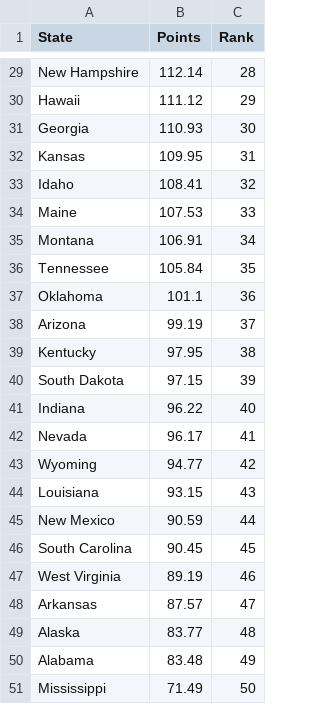
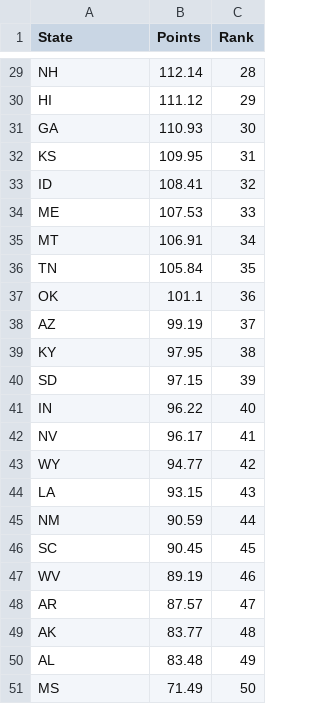
Before and after one commit to sambrothers0/50-States-Accessibility-Guide, a CSV file: data/DisabilityRankedStates.csv, drawn as a sheet; only a part is shown, gaps mark what is left out; the diff covers the shown part only; the diff names each change by its address in the sheet, - before the commit and + after, or states it on an @@ line.

Commit message:
Updated CSV from state names to abbreviations

```diff
--- a/data/DisabilityRankedStates.csv
+++ b/data/DisabilityRankedStates.csv
-A29 (State): New Hampshire
+A29 (State): NH
-A30 (State): Hawaii
+A30 (State): HI
-A31 (State): Georgia
+A31 (State): GA
-A32 (State): Kansas
+A32 (State): KS
-A33 (State): Idaho
+A33 (State): ID
-A34 (State): Maine
+A34 (State): ME
-A35 (State): Montana
+A35 (State): MT
-A36 (State): Tennessee
+A36 (State): TN
-A37 (State): Oklahoma
+A37 (State): OK
-A38 (State): Arizona
+A38 (State): AZ
-A39 (State): Kentucky
+A39 (State): KY
-A40 (State): South Dakota
+A40 (State): SD
-A41 (State): Indiana
+A41 (State): IN
-A42 (State): Nevada
+A42 (State): NV
-A43 (State): Wyoming
+A43 (State): WY
-A44 (State): Louisiana
+A44 (State): LA
-A45 (State): New Mexico
+A45 (State): NM
-A46 (State): South Carolina
+A46 (State): SC
-A47 (State): West Virginia
+A47 (State): WV
-A48 (State): Arkansas
+A48 (State): AR
-A49 (State): Alaska
+A49 (State): AK
-A50 (State): Alabama
+A50 (State): AL
-A51 (State): Mississippi
+A51 (State): MS
```
Also changed, not shown: 27 edited cells elsewhere in this file, 1 other file.
